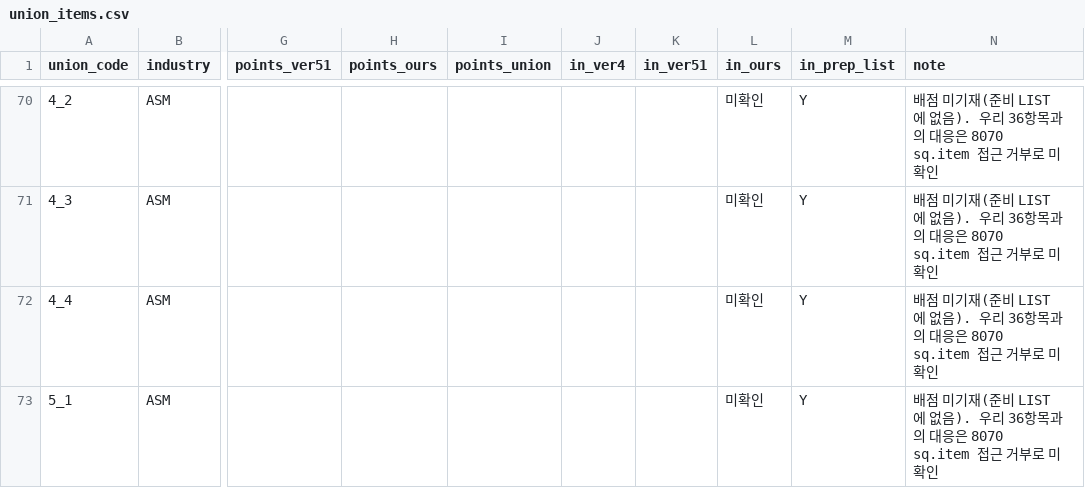
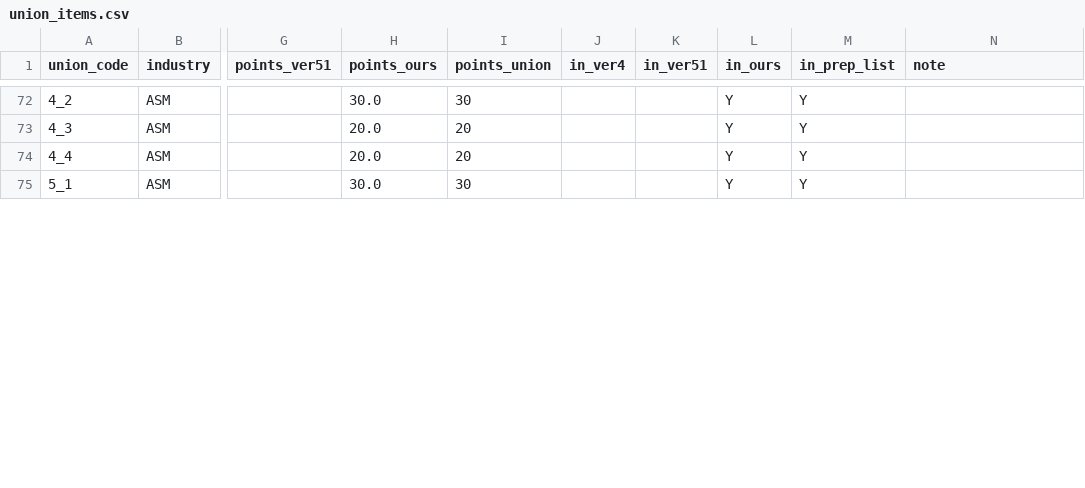
Before and after one commit to wilcoco/odoo, a CSV file: docs/tasks/handoff-claude-20261015/sq-union/union_items.csv, drawn as a sheet; only a part is shown, gaps mark what is left out; addresses are those after the commit; the diff covers the shown part only; the diff names each change by its address in the sheet, - before the commit and + after, or states it on an @@ line.

```diff
--- a/docs/tasks/handoff-claude-20261015/sq-union/union_items.csv
+++ b/docs/tasks/handoff-claude-20261015/sq-union/union_items.csv
-H72 (points_ours): (empty)
+H72 (points_ours): 30.0
-I72 (points_union): (empty)
+I72 (points_union): 30
-L72:L75 (in_ours): 미확인
+L72:L75 (in_ours): Y
-N72:N75 (note): 배점 미기재(준비 LIST 에 없음). 우리 36항목과의 대응은 8070 sq.item 접근 거부로 미확인
+N72:N75 (note): (empty)
-H73:H74 (points_ours): (empty)
+H73:H74 (points_ours): 20.0
-I73:I74 (points_union): (empty)
+I73:I74 (points_union): 20
-H75 (points_ours): (empty)
+H75 (points_ours): 30.0
-I75 (points_union): (empty)
+I75 (points_union): 30
```
Also changed, not shown: 2 added rows and 128 edited cells elsewhere in this file, docs/tasks/handoff-claude-20261015/sq-union/item_alias.csv, 4 other files.
